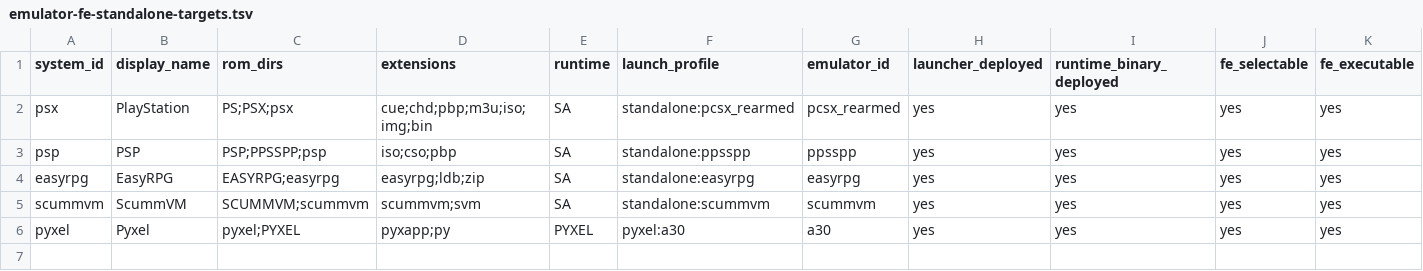
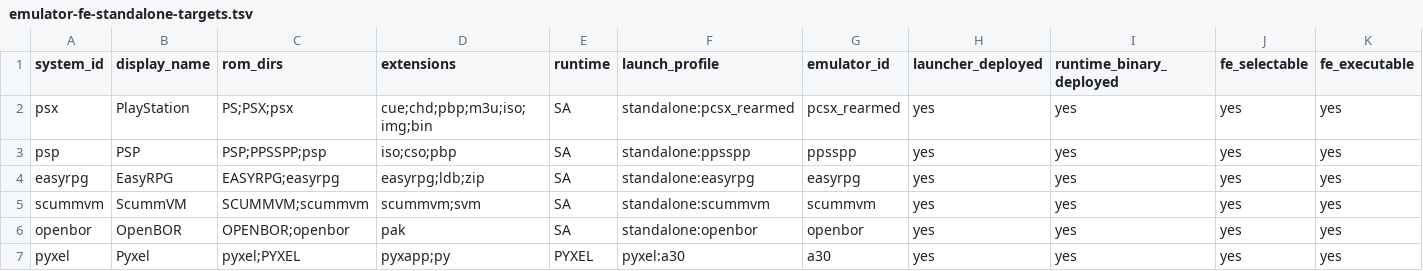
Before and after one commit to game-de-it/plumOS-A30, a TSV file: docs/emulator-fe-standalone-targets.tsv, drawn as a sheet; only a part is shown; rows hold the shown columns only; the diff names each change by its address in the sheet, - before the commit and + after, or states it on an @@ line.

```diff
--- a/docs/emulator-fe-standalone-targets.tsv
+++ b/docs/emulator-fe-standalone-targets.tsv
+row 6: openbor | OpenBOR | OPENBOR;openbor | pak | SA | standalone:openbor | openbor | yes | yes | yes | yes
```
Also changed, not shown: docs/emulator-runtime-verification.tsv, 12 other files.
